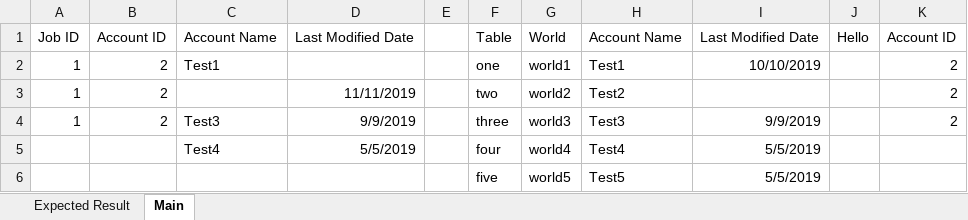
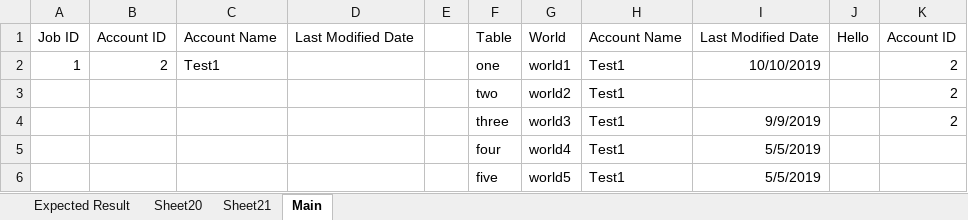
Before and after one commit to jimmyh3/Excel-Upserter, an Excel workbook: Excel-Upserter.xlsm, sheet Main, drawn as a sheet; values as stored, in another font and other column widths than the file's, no borders; table styles not drawn; removed rows and columns are numbered as before the commit, all else as after; the diff names each change by its address in the sheet, - before the commit and + after, or states it on an @@ line.

Commit message:
Patched updateRow() to use correct toUpdate_row instead of upserter_row argument. This left a series of duplicate rows when running because it was using the upserter_row argument, which was auto-incrementing in the calling method.

```diff
--- a/Excel-Upserter.xlsm (sheet Main)
+++ b/Excel-Upserter.xlsm (sheet Main)
+sheet tab: Sheet20
+sheet tab: Sheet21
-row 3: 1 | 2 |  | 11/11/2019 |  | two | world2 | Test2 |  |  | 2
-row 4: 1 | 2 | Test3 | 9/9/2019 |  | three | world3 | Test3 | 9/9/2019 |  | 2
+row 3:  |  |  |  |  | two | world2 | Test1 |  |  | 2
+row 4:  |  |  |  |  | three | world3 | Test1 | 9/9/2019 |  | 2
-C5: Test4
+C5: (empty)
-D5: 5/5/2019
+D5: (empty)
-H5: Test4
+H5: Test1
-H6: Test5
+H6: Test1
```
Also changed, not shown: 3 other files.
